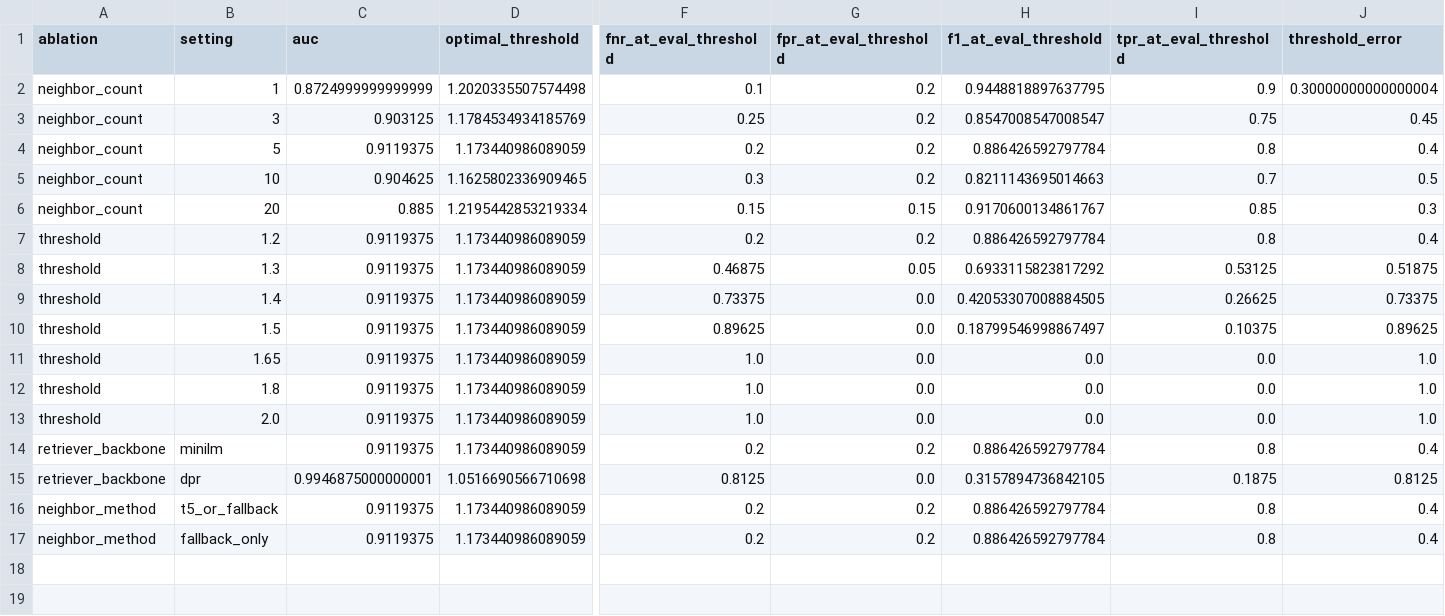
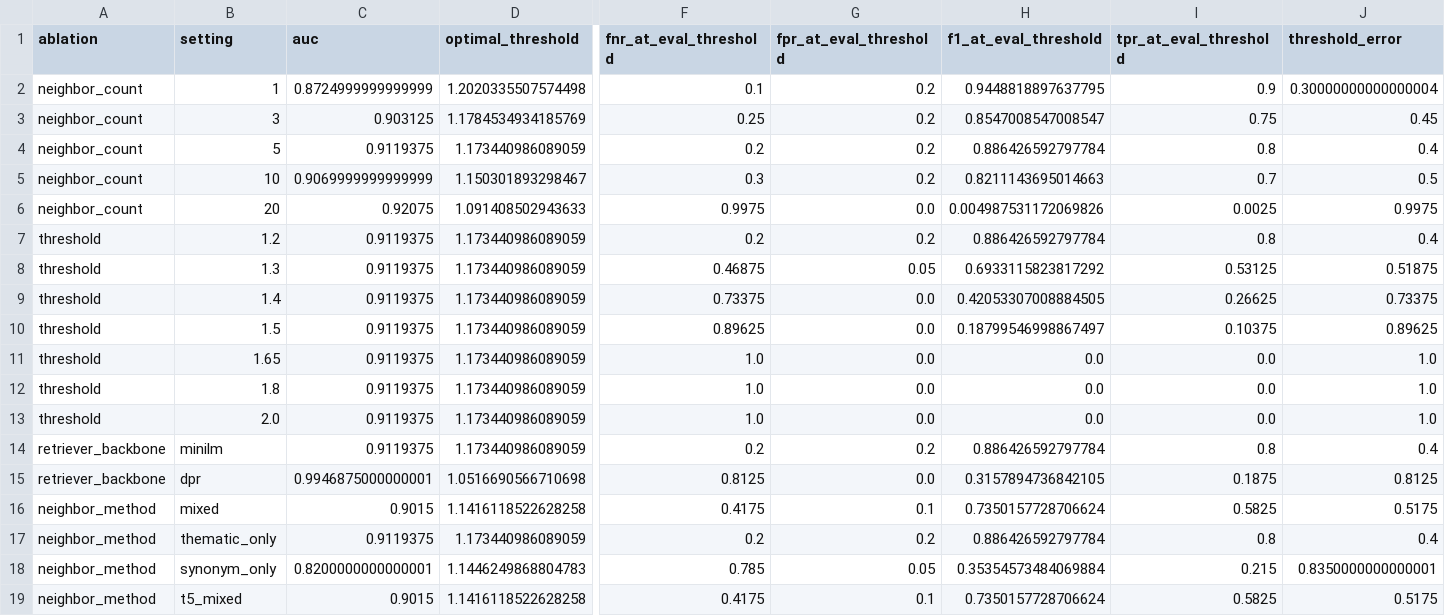
Before and after one commit to mehru4321/CQRCD-rag-defense, a CSV file: results/tables/ablation_results.csv, drawn as a sheet; only a part is shown, gaps mark what is left out; removed rows and columns are numbered as before the commit, all else as after; rows hold the shown columns only; the diff names each change by its address in the sheet, - before the commit and + after, or states it on an @@ line.

Commit message:
Add neighbor variant modes and ablation plots

```diff
--- a/results/tables/ablation_results.csv
+++ b/results/tables/ablation_results.csv
-C5 (auc): 0.904625
+C5 (auc): 0.9069999999999999
-D5 (optimal_threshold): 1.1625802336909465
+D5 (optimal_threshold): 1.150301893298467
-C6 (auc): 0.885
+C6 (auc): 0.92075
-D6 (optimal_threshold): 1.2195442853219334
+D6 (optimal_threshold): 1.091408502943633
-F6 (fnr_at_eval_threshold): 0.15
+F6 (fnr_at_eval_threshold): 0.9975
-G6 (fpr_at_eval_threshold): 0.15
+G6 (fpr_at_eval_threshold): 0.0
-H6 (f1_at_eval_threshold): 0.9170600134861767
+H6 (f1_at_eval_threshold): 0.004987531172069826
-I6 (tpr_at_eval_threshold): 0.85
+I6 (tpr_at_eval_threshold): 0.0025
-J6 (threshold_error): 0.3
+J6 (threshold_error): 0.9975
-row 16: neighbor_method | t5_or_fallback | 0.9119375 | 1.173440986089059 | 0.2 | 0.2 | 0.886426592797784 | 0.8 | 0.4
+row 16: neighbor_method | mixed | 0.9015 | 1.1416118522628258 | 0.4175 | 0.1 | 0.7350157728706624 | 0.5825 | 0.5175
-B17 (setting): fallback_only
+B17 (setting): thematic_only
+row 18: neighbor_method | synonym_only | 0.8200000000000001 | 1.1446249868804783 | 0.785 | 0.05 | 0.35354573484069884 | 0.215 | 0.8350000000000001
+row 19: neighbor_method | t5_mixed | 0.9015 | 1.1416118522628258 | 0.4175 | 0.1 | 0.7350157728706624 | 0.5825 | 0.5175
```
Also changed, not shown: results/tables/adaptive_tradeoff.csv, 13 other files.
